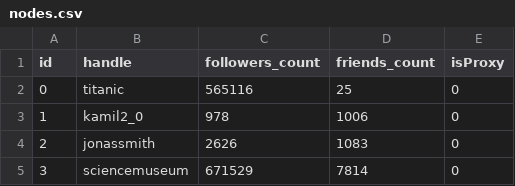
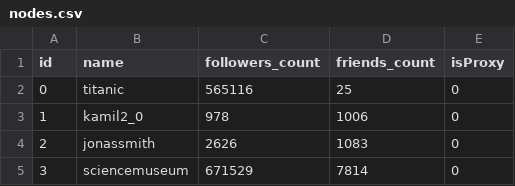
Before and after one commit to hdm-crpr/226305, a CSV file: data/twitter_sp/nodes.csv, drawn as a sheet; only a part is shown.

Commit message:
Update nodes.csv

```diff
--- a/data/twitter_sp/nodes.csv
+++ b/data/twitter_sp/nodes.csv
@@ -1,2 +1,2 @@
-id,handle,followers_count,friends_count,isProxy
+id,name,followers_count,friends_count,isProxy
 0,"titanic",565116,25,0
```
